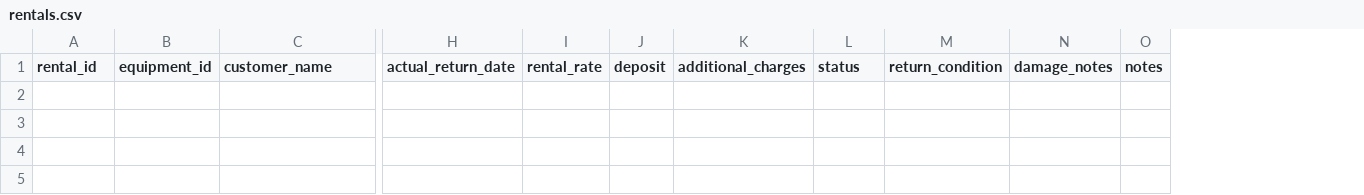
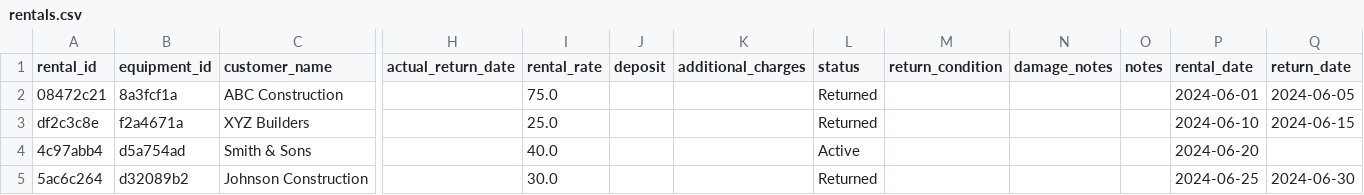
Before and after one commit to dev-walsh/WhitesManagement, a CSV file: data/rentals.csv, drawn as a sheet; only a part is shown, gaps mark what is left out; rows hold the shown columns only; the diff names each change by its address in the sheet, - before the commit and + after, or states it on an @@ line.

```diff
--- a/data/rentals.csv
+++ b/data/rentals.csv
+column P (rental_date), empty
+column Q (return_date), empty
+row 2: 08472c21 | 8a3fcf1a | ABC Construction |  | 75.0 |  |  | Returned |  |  |  | 2024-06-01 | 2024-06-05
+row 3: df2c3c8e | f2a4671a | XYZ Builders |  | 25.0 |  |  | Returned |  |  |  | 2024-06-10 | 2024-06-15
+row 4: 4c97abb4 | d5a754ad | Smith & Sons |  | 40.0 |  |  | Active |  |  |  | 2024-06-20
+row 5: 5ac6c264 | d32089b2 | Johnson Construction |  | 30.0 |  |  | Returned |  |  |  | 2024-06-25 | 2024-06-30
```
Also changed, not shown: 4 other files.
